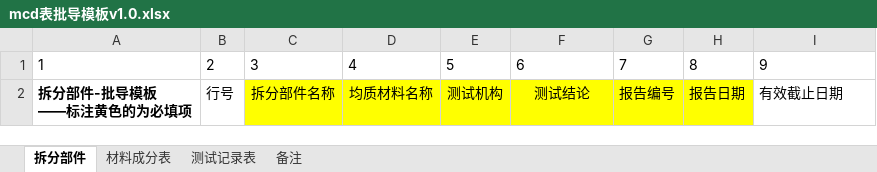
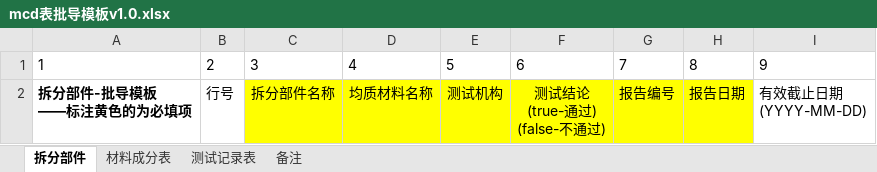
Before and after one commit to FanFanJUN/Umi-WEB, an Excel workbook: public/templates/mcd表批导模板v1.0.xlsx, sheet 拆分部件, drawn as a sheet; values as stored, in another font and other column widths than the file's, no borders; ↵ is a line break in a cell; the diff names each change by its address in the sheet, - before the commit and + after, or states it on an @@ line.

```diff
--- a/public/templates/mcd表批导模板v1.0.xlsx (sheet 拆分部件)
+++ b/public/templates/mcd表批导模板v1.0.xlsx (sheet 拆分部件)
-F2: 测试结论
+F2: 测试结论 ↵ (true-通过) ↵ (false-不通过)
-I2: 有效截止日期
+I2: 有效截止日期 ↵ (YYYY-MM-DD)
```
Also changed, not shown: sheet 材料成分表, sheet 测试记录表, 15 other files.
